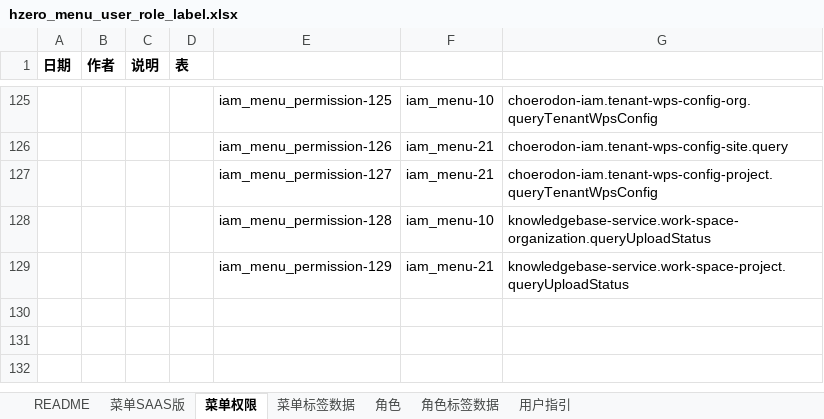
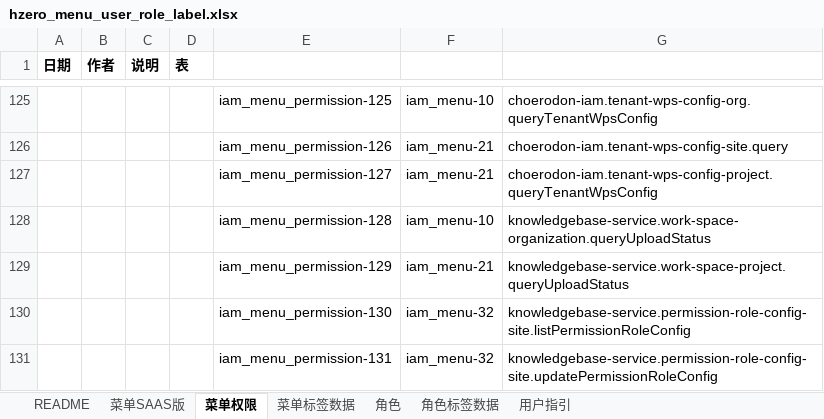
Before and after one commit to open-hand/knowledgebase-service, an Excel workbook: src/main/resources/script/db/init-data/knowledgebase_service/hzero_platform/hzero_menu_user_role_label.xlsx, sheet 菜单权限, drawn as a sheet; only a part is shown, gaps mark what is left out; values as stored, in another font and other column widths than the file's, no borders; the diff names each change by its address in the sheet, - before the commit and + after, or states it on an @@ line.

```diff
--- a/src/main/resources/script/db/init-data/knowledgebase_service/hzero_platform/hzero_menu_user_role_label.xlsx (sheet 菜单权限)
+++ b/src/main/resources/script/db/init-data/knowledgebase_service/hzero_platform/hzero_menu_user_role_label.xlsx (sheet 菜单权限)
+row 130:  |  |  |  | iam_menu_permission-130 | iam_menu-32 | knowledgebase-service.permission-role-config-site.listPermissionRoleConfig
+row 131:  |  |  |  | iam_menu_permission-131 | iam_menu-32 | knowledgebase-service.permission-role-config-site.updatePermissionRoleConfig
```
Also changed, not shown: sheet 角色, sheet 菜单标签数据.
